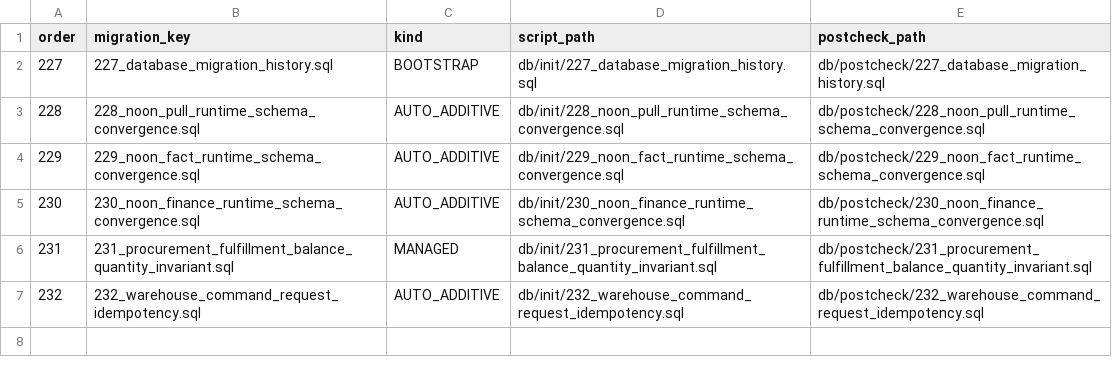
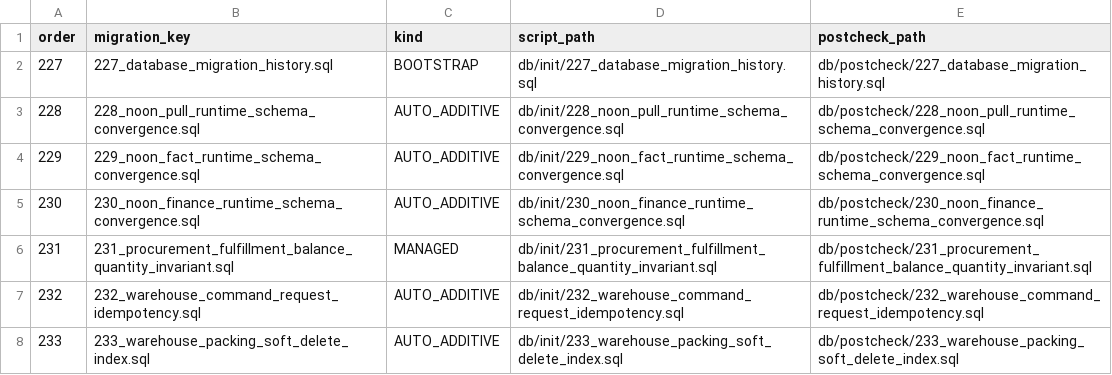
Before and after one commit to gromy92/nuono-next-backend, a TSV file: src/main/resources/db/init/release-migrations.tsv, drawn as a sheet; the diff names each change by its address in the sheet, - before the commit and + after, or states it on an @@ line.

Commit message:
fix(warehouse): restore packing draft soft deletes

```diff
--- a/src/main/resources/db/init/release-migrations.tsv
+++ b/src/main/resources/db/init/release-migrations.tsv
+row 8: 233 | 233_warehouse_packing_soft_delete_index.sql | AUTO_ADDITIVE | db/init/233_warehouse_packing_soft_delete_index.sql | db/postcheck/233_warehouse_packing_soft_delete_index.sql
```
Also changed, not shown: 11 other files.
